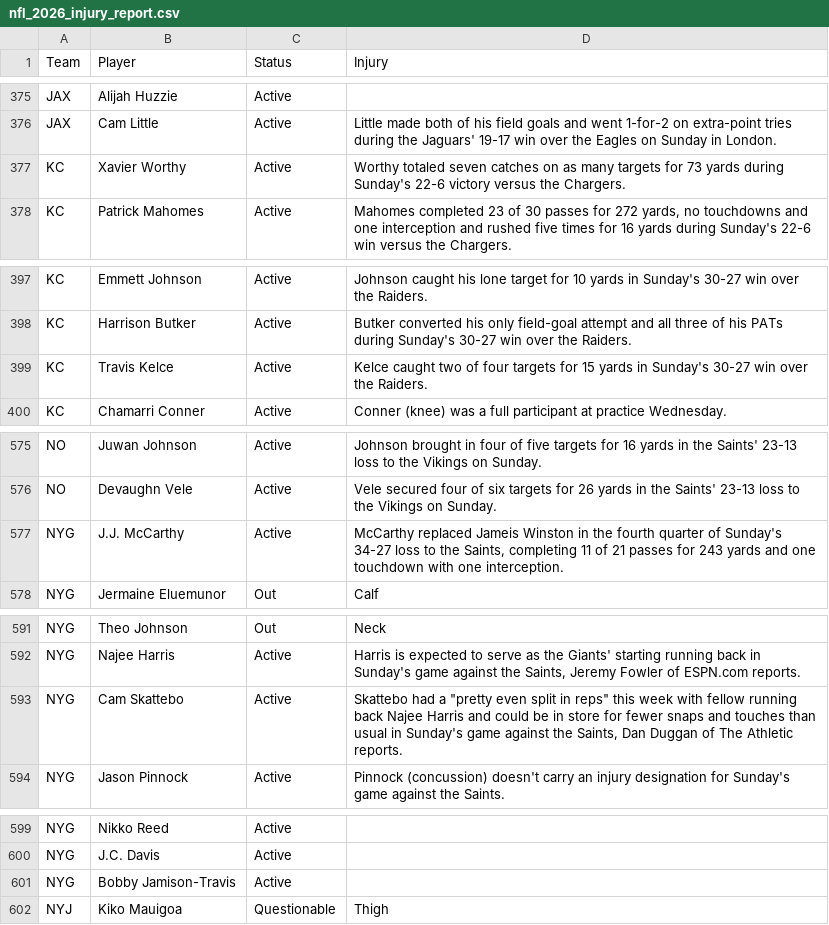
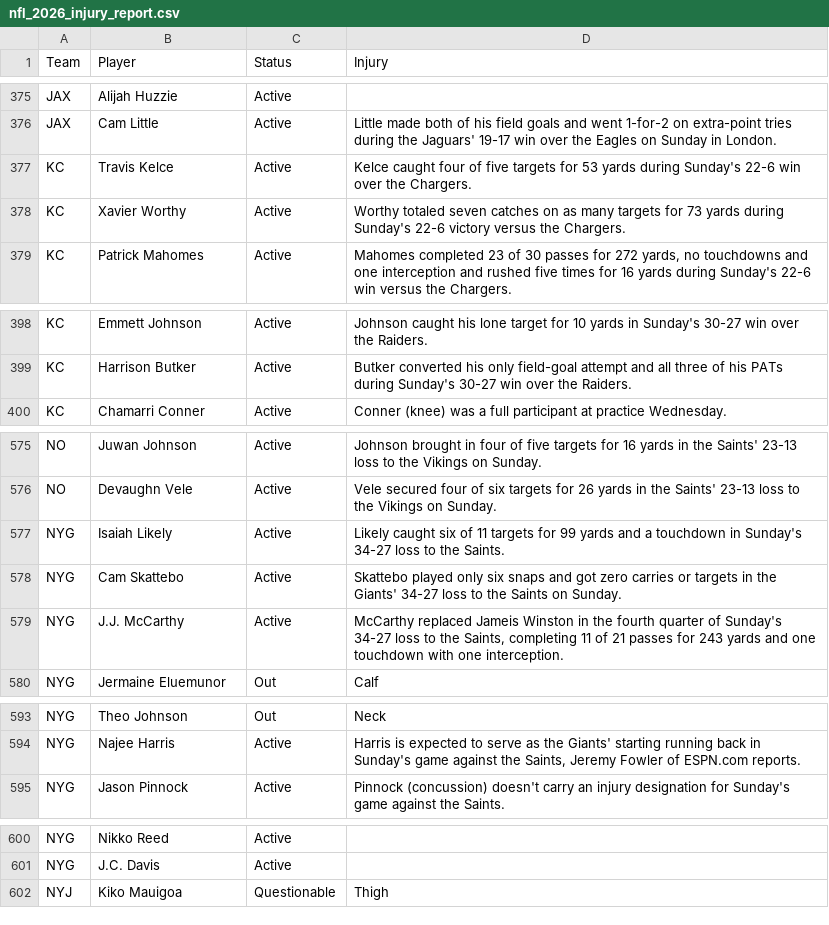
Before and after one commit to HitByOne/nlfdashboard, a CSV file: site/data/nfl_2026_injury_report.csv, drawn as a sheet; only a part is shown, gaps mark what is left out.

```diff
--- a/site/data/nfl_2026_injury_report.csv
+++ b/site/data/nfl_2026_injury_report.csv
@@ -376,2 +376,3 @@ JAX,Alijah Huzzie,Active,
 JAX,Cam Little,Active,Little made both of his field goals and went 1-for-2 on extra-point tries during the Jaguars' 19-17 win over the Eagles on Sunday in London.
+KC,Travis Kelce,Active,Kelce caught four of five targets for 53 yards during Sunday's 22-6 win over the Chargers.
 KC,Xavier Worthy,Active,Worthy totaled seven catches on as many targets for 73 yards during Sunday's 22-6 victory versus the Chargers.
@@ -398,3 +399,2 @@ KC,Emmett Johnson,Active,Johnson caught his lone target for 10 yards in Sunday's
 KC,Harrison Butker,Active,Butker converted his only field-goal attempt and all three of his PATs during Sunday's 30-27 win over the Raiders.
-KC,Travis Kelce,Active,Kelce caught two of four targets for 15 yards in Sunday's 30-27 win over the Raiders.
 KC,Chamarri Conner,Active,Conner (knee) was a full participant at practice Wednesday.
@@ -576,2 +576,4 @@ NO,Juwan Johnson,Active,Johnson brought in four of five targets for 16 yards in
 NO,Devaughn Vele,Active,Vele secured four of six targets for 26 yards in the Saints' 23-13 loss to the Vikings on Sunday.
+NYG,Isaiah Likely,Active,Likely caught six of 11 targets for 99 yards and a touchdown in Sunday's 34-27 loss to the Saints.
+NYG,Cam Skattebo,Active,Skattebo played only six snaps and got zero carries or targets in the Giants' 34-27 loss to the Saints on Sunday.
 NYG,J.J. McCarthy,Active,"McCarthy replaced Jameis Winston in the fourth quarter of Sunday's 34-27 loss to the Saints, completing 11 of 21 passes for 243 yards and one touchdown with one interception."
@@ -592,3 +594,2 @@ NYG,Theo Johnson,Out,Neck
 NYG,Najee Harris,Active,"Harris is expected to serve as the Giants' starting running back in Sunday's game against the Saints, Jeremy Fowler of ESPN.com reports."
-NYG,Cam Skattebo,Active,"Skattebo had a ""pretty even split in reps"" this week with fellow running back Najee Harris and could be in store for fewer snaps and touches than usual in Sunday's game against the Saints, Dan Duggan of The Athletic reports."
 NYG,Jason Pinnock,Active,Pinnock (concussion) doesn't carry an injury designation for Sunday's game against the Saints.
@@ -600,3 +601,2 @@ NYG,Nikko Reed,Active,
 NYG,J.C. Davis,Active,
-NYG,Bobby Jamison-Travis,Active,
 NYJ,Kiko Mauigoa,Questionable,Thigh
```
Also changed, not shown: site/data/nfl_2026_backtest.csv, site/data/nfl_2026_prop_odds_status.csv, 1 other file.
